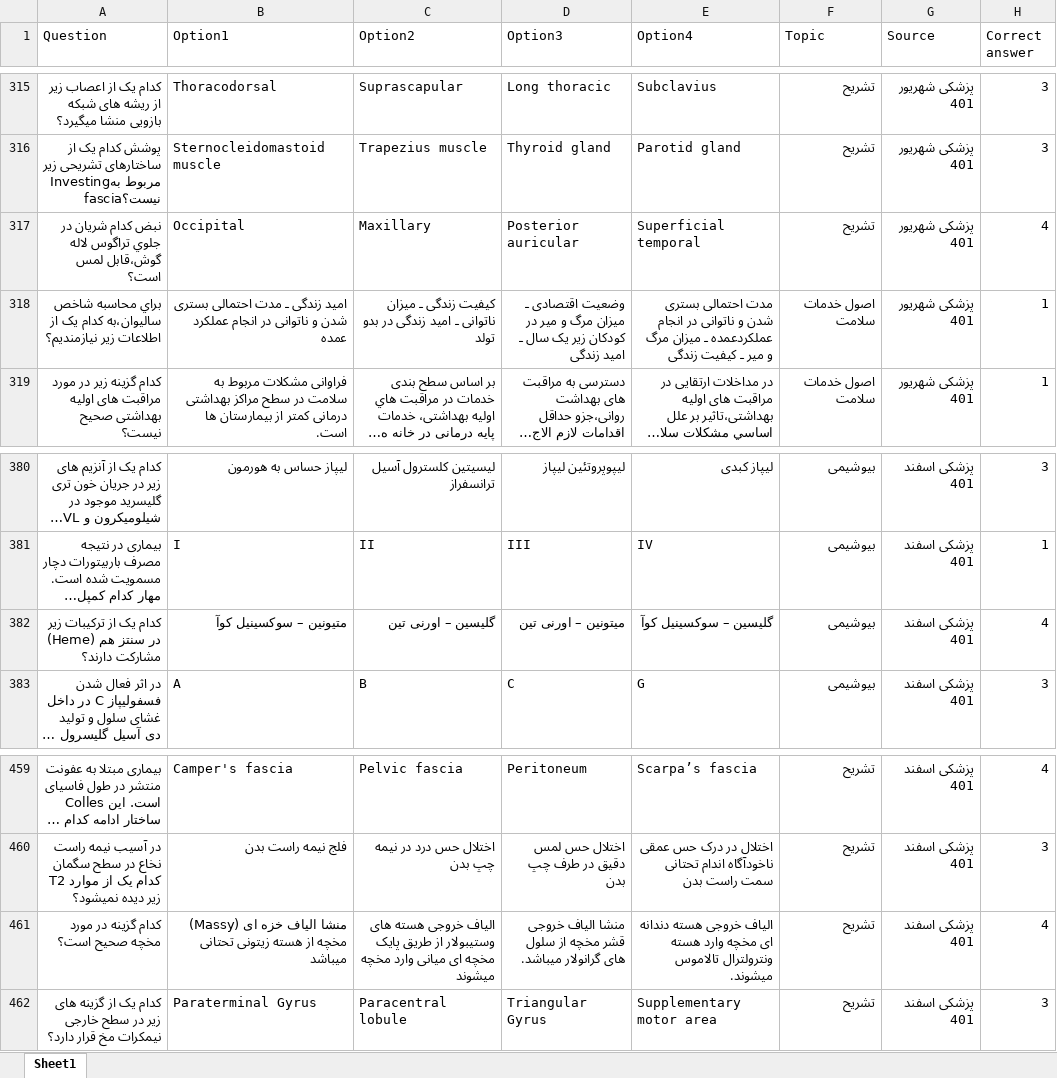
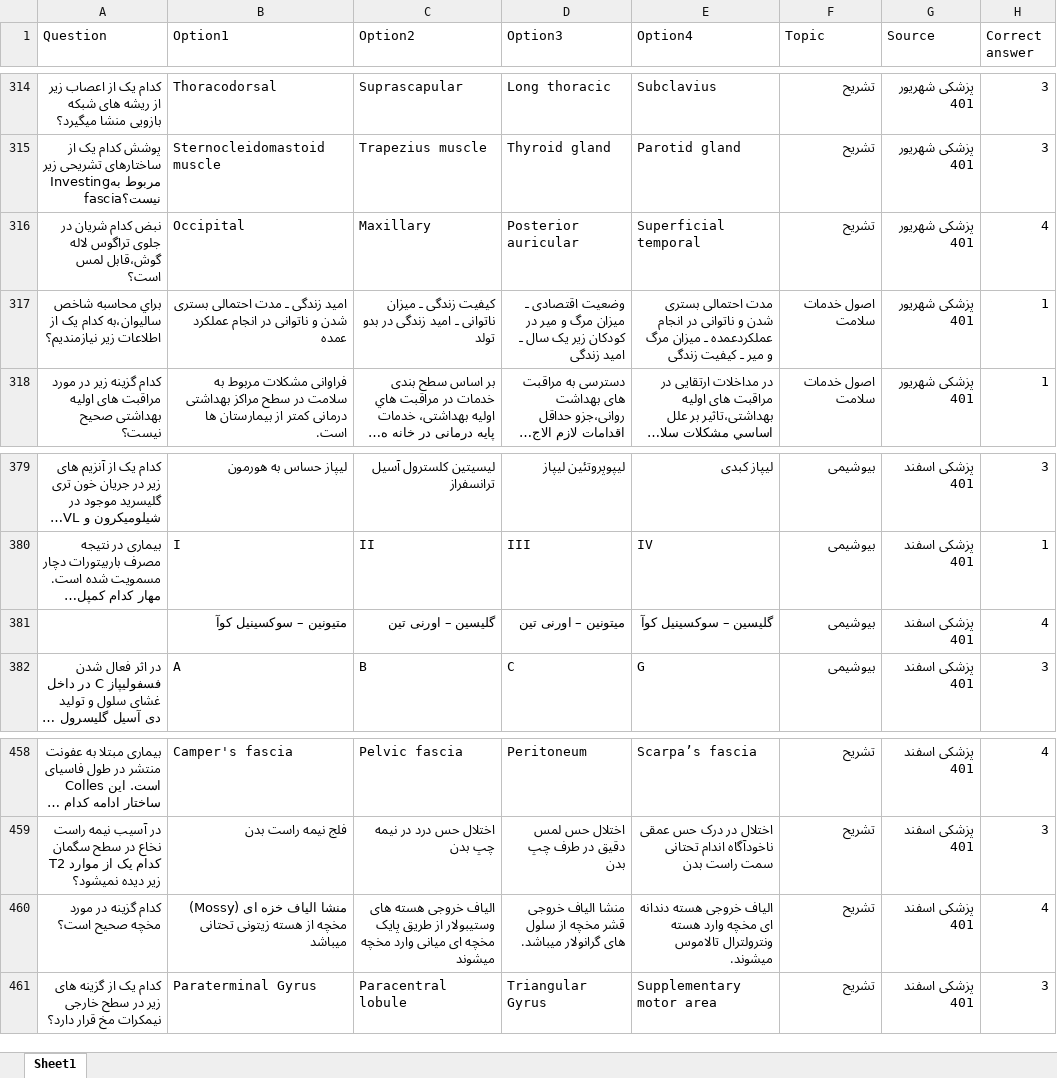
Before and after one commit to Mehrdadghassabi/Gaokerena-V, an Excel workbook: Dataset/KOPP/kopp.xlsx, sheet Sheet1, drawn as a sheet; only a part is shown, gaps mark what is left out; long unchanged cells end in …; values as stored, in another font and other column widths than the file's, no borders; addresses are those after the commit; the diff covers the shown part only; the diff names each change by its address in the sheet, - before the commit and + after, or states it on an @@ line.

```diff
--- a/Dataset/KOPP/kopp.xlsx (sheet Sheet1)
+++ b/Dataset/KOPP/kopp.xlsx (sheet Sheet1)
-A316 (Question): …شريان در جلوي تراگوس ﻻله…
+A316 (Question): …شريان در جلوی تراگوس ﻻله…
-A381 (Question): کدام یک از ترکیبات زیر در سنتز هم (Heme) مشارکت دارند؟
+A381 (Question): (empty)
-B460 (Option1): …خزه ای (Massy) مخچه از…
+B460 (Option1): …خزه ای (Mossy) مخچه از…
```
Also changed, not shown: 81 added rows and 15 removed rows elsewhere in this sheet.
